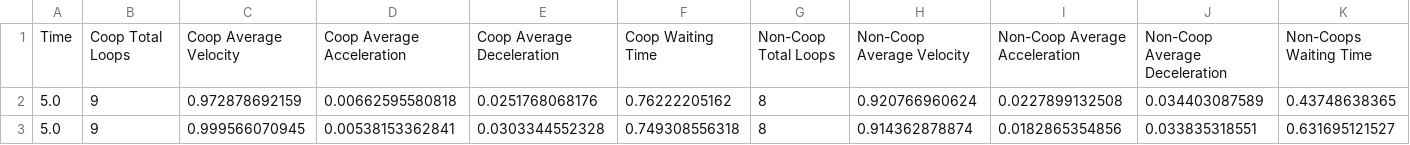
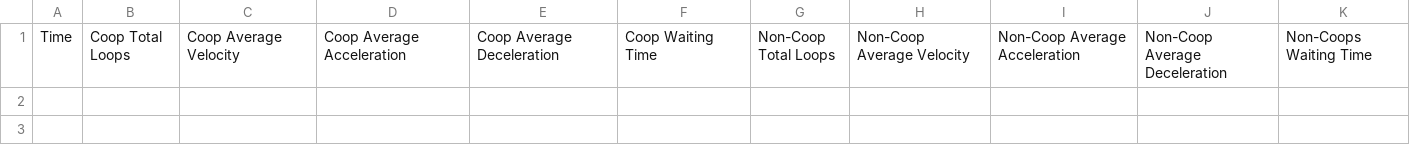
Before and after one commit to kyleesantos/AutonomousDrivingModels, a CSV file: results.csv, drawn as a sheet; the diff names each change by its address in the sheet, - before the commit and + after, or states it on an @@ line.

```diff
--- a/results.csv
+++ b/results.csv
-row 2: 5.0 | 9 | 0.972878692159 | 0.00662595580818 | 0.0251768068176 | 0.76222205162 | 8 | 0.920766960624 | 0.0227899132508 | 0.034403087589 | 0.43748638365
-row 3: 5.0 | 9 | 0.999566070945 | 0.00538153362841 | 0.0303344552328 | 0.749308556318 | 8 | 0.914362878874 | 0.0182865354856 | 0.033835318551 | 0.631695121527
```
Also changed, not shown: 4 other files.
